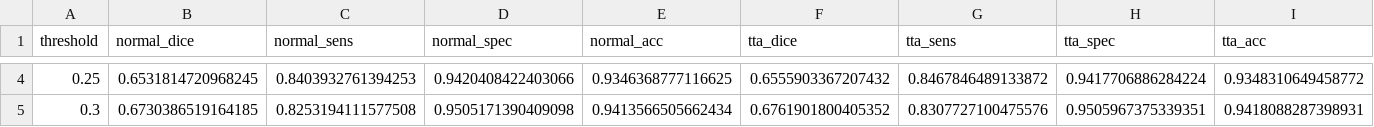
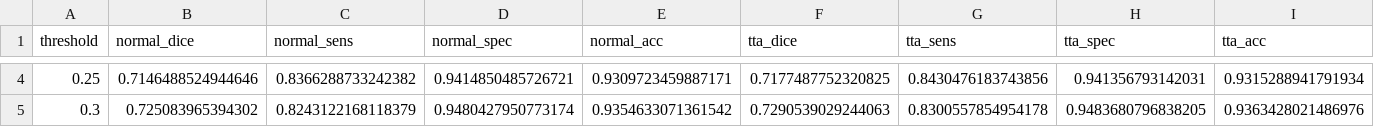
Before and after one commit to swnst/retinal-vascular, a CSV file: results/threshold_optimization_results.csv, drawn as a sheet; only a part is shown, gaps mark what is left out; the diff covers the shown part only; the diff names each change by its address in the sheet, - before the commit and + after, or states it on an @@ line.

```diff
--- a/results/threshold_optimization_results.csv
+++ b/results/threshold_optimization_results.csv
-B4 (normal_dice): 0.6531814720968245
+B4 (normal_dice): 0.7146488524944646
-C4 (normal_sens): 0.8403932761394253
+C4 (normal_sens): 0.8366288733242382
-D4 (normal_spec): 0.9420408422403066
+D4 (normal_spec): 0.9414850485726721
-E4 (normal_acc): 0.9346368777116625
+E4 (normal_acc): 0.9309723459887171
-F4 (tta_dice): 0.6555903367207432
+F4 (tta_dice): 0.7177487752320825
-G4 (tta_sens): 0.8467846489133872
+G4 (tta_sens): 0.8430476183743856
-H4 (tta_spec): 0.9417706886284224
+H4 (tta_spec): 0.941356793142031
-I4 (tta_acc): 0.9348310649458772
+I4 (tta_acc): 0.9315288941791934
-B5 (normal_dice): 0.6730386519164185
+B5 (normal_dice): 0.725083965394302
-C5 (normal_sens): 0.8253194111577508
+C5 (normal_sens): 0.8243122168118379
-D5 (normal_spec): 0.9505171390409098
+D5 (normal_spec): 0.9480427950773174
-E5 (normal_acc): 0.9413566505662434
+E5 (normal_acc): 0.9354633071361542
-F5 (tta_dice): 0.6761901800405352
+F5 (tta_dice): 0.7290539029244063
-G5 (tta_sens): 0.8307727100475576
+G5 (tta_sens): 0.8300557854954178
-H5 (tta_spec): 0.9505967375339351
+H5 (tta_spec): 0.9483680796838205
-I5 (tta_acc): 0.9418088287398931
+I5 (tta_acc): 0.9363428021486976
```
Also changed, not shown: 164 edited cells elsewhere in this file, results/matching/matching_score_records.csv, 6 other files.
